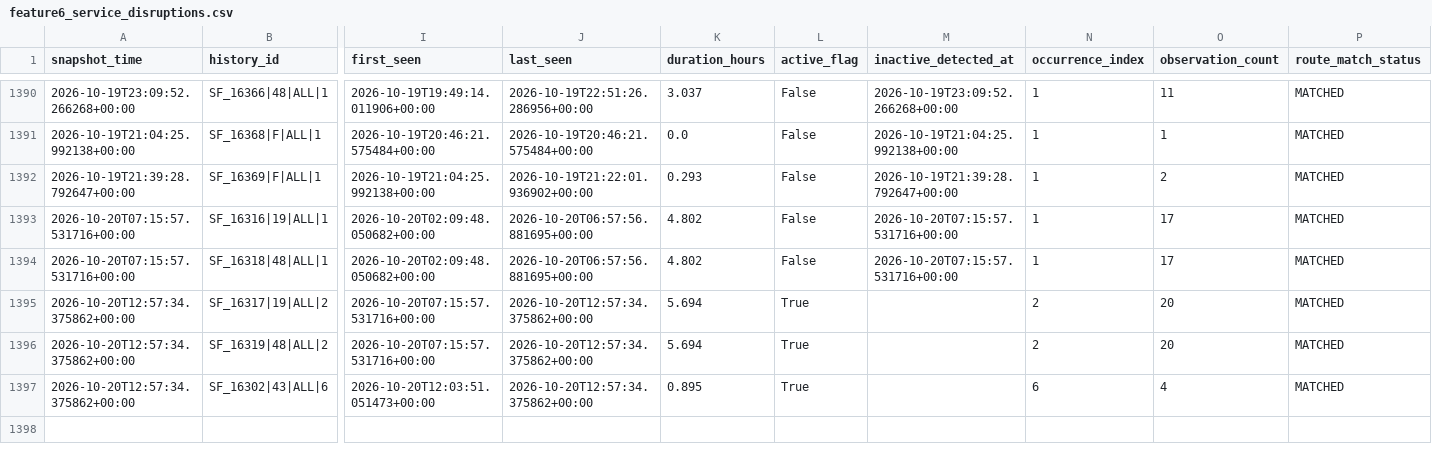
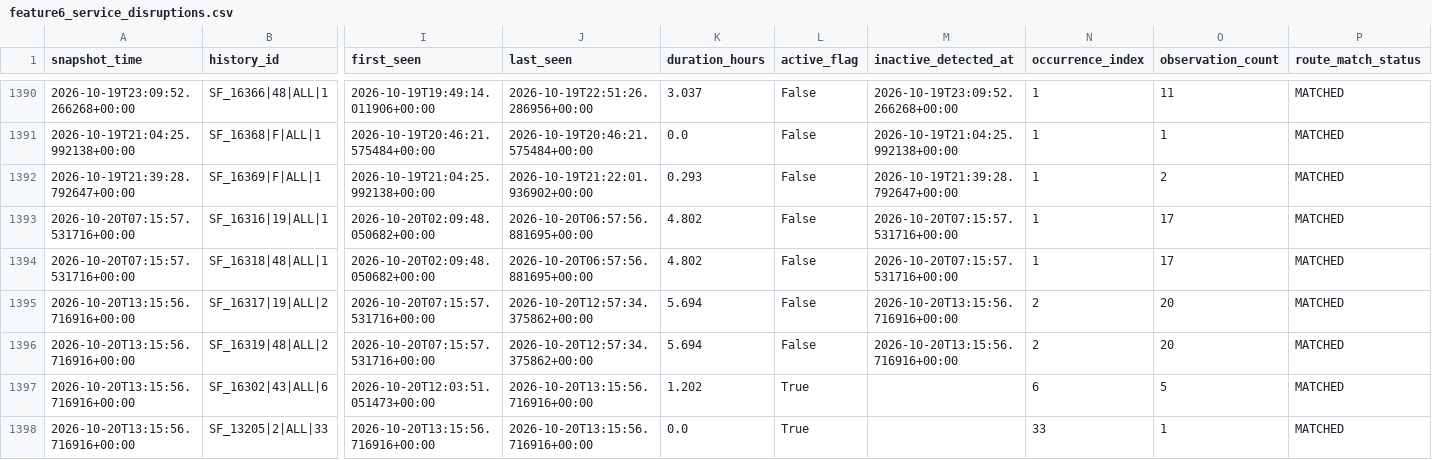
Before and after one commit to ksitcode00/sf-transit-pulse-site, a CSV file: site/data/tableau/feature6_service_disruptions.csv, drawn as a sheet; only a part is shown, gaps mark what is left out; rows hold the shown columns only; the diff covers the shown part only; the diff names each change by its address in the sheet, - before the commit and + after, or states it on an @@ line.

```diff
--- a/site/data/tableau/feature6_service_disruptions.csv
+++ b/site/data/tableau/feature6_service_disruptions.csv
-A1395:A1397 (snapshot_time): 2026-10-20T12:57:34.375862+00:00
+A1395:A1397 (snapshot_time): 2026-10-20T13:15:56.716916+00:00
-L1395:L1396 (active_flag): True
+L1395:L1396 (active_flag): False
-M1395:M1396 (inactive_detected_at): (empty)
+M1395:M1396 (inactive_detected_at): 2026-10-20T13:15:56.716916+00:00
-J1397 (last_seen): 2026-10-20T12:57:34.375862+00:00
+J1397 (last_seen): 2026-10-20T13:15:56.716916+00:00
-K1397 (duration_hours): 0.895
+K1397 (duration_hours): 1.202
-O1397 (observation_count): 4
+O1397 (observation_count): 5
+row 1398: 2026-10-20T13:15:56.716916+00:00 | SF_13205|2|ALL|33 | 2026-10-20T13:15:56.716916+00:00 | 2026-10-20T13:15:56.716916+00:00 | 0.0 | True |  | 33 | 1 | MATCHED
```
Also changed, not shown: 4 added rows and 32 edited cells elsewhere in this file, 5 other files.
